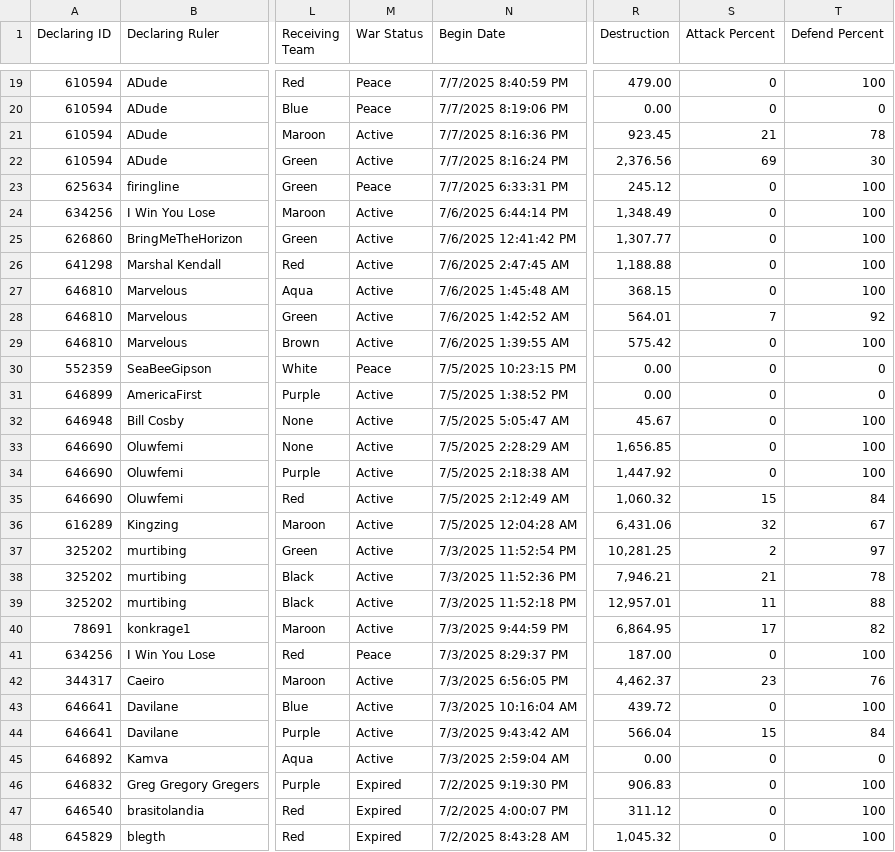
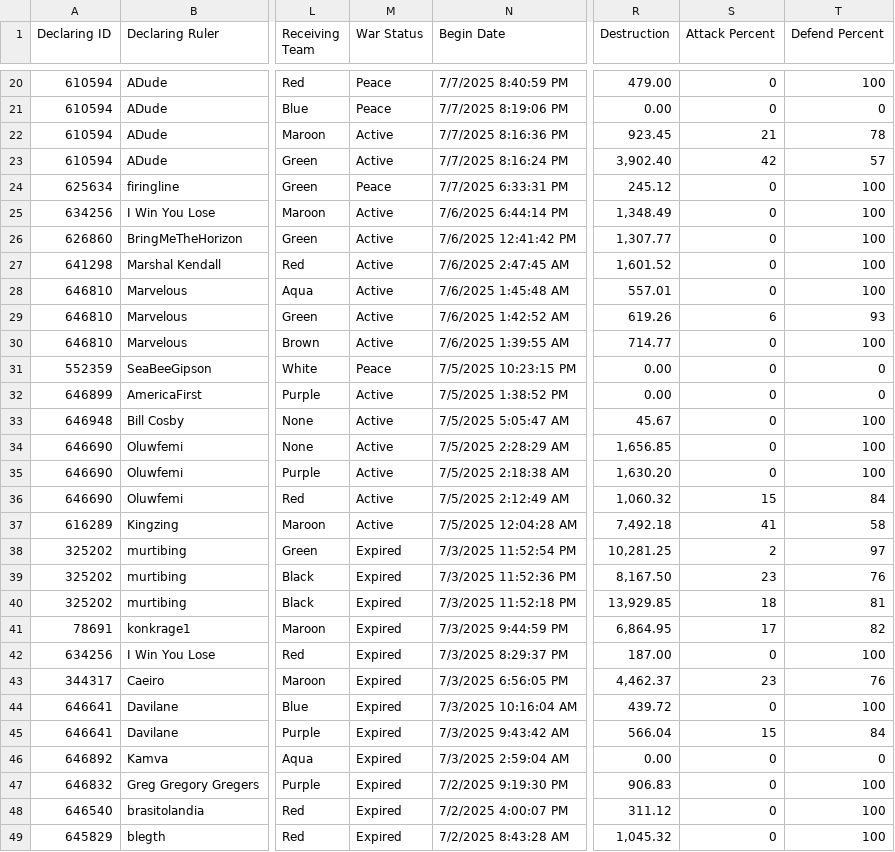
Before and after one commit to oh-ari/oh-ari.github.io, a CSV file: daily/CN_War_Stats.csv, drawn as a sheet; only a part is shown, gaps mark what is left out; addresses are those after the commit; the diff covers the shown part only; the diff names each change by its address in the sheet, - before the commit and + after, or states it on an @@ line.

```diff
--- a/daily/CN_War_Stats.csv
+++ b/daily/CN_War_Stats.csv
-R23 (Destruction): 2,376.56
+R23 (Destruction): 3,902.40
-S23 (Attack Percent): 69
+S23 (Attack Percent): 42
-T23 (Defend Percent): 30
+T23 (Defend Percent): 57
-R27 (Destruction): 1,188.88
+R27 (Destruction): 1,601.52
-R28 (Destruction): 368.15
+R28 (Destruction): 557.01
-R29 (Destruction): 564.01
+R29 (Destruction): 619.26
-S29 (Attack Percent): 7
+S29 (Attack Percent): 6
-T29 (Defend Percent): 92
+T29 (Defend Percent): 93
-R30 (Destruction): 575.42
+R30 (Destruction): 714.77
-R35 (Destruction): 1,447.92
+R35 (Destruction): 1,630.20
-R37 (Destruction): 6,431.06
+R37 (Destruction): 7,492.18
-S37 (Attack Percent): 32
+S37 (Attack Percent): 41
-T37 (Defend Percent): 67
+T37 (Defend Percent): 58
-M38:M41 (War Status): Active
+M38:M41 (War Status): Expired
-R39 (Destruction): 7,946.21
+R39 (Destruction): 8,167.50
-S39 (Attack Percent): 21
+S39 (Attack Percent): 23
-T39 (Defend Percent): 78
+T39 (Defend Percent): 76
-R40 (Destruction): 12,957.01
+R40 (Destruction): 13,929.85
-S40 (Attack Percent): 11
+S40 (Attack Percent): 18
-T40 (Defend Percent): 88
+T40 (Defend Percent): 81
-M42 (War Status): Peace
+M42 (War Status): Expired
-M43:M46 (War Status): Active
+M43:M46 (War Status): Expired
```
Also changed, not shown: 1 added row, 1 removed row and 14 edited cells elsewhere in this file, daily/CN_Alliance_Stats.csv, daily/CN_Foreign_Aid.csv, 3 other files.
